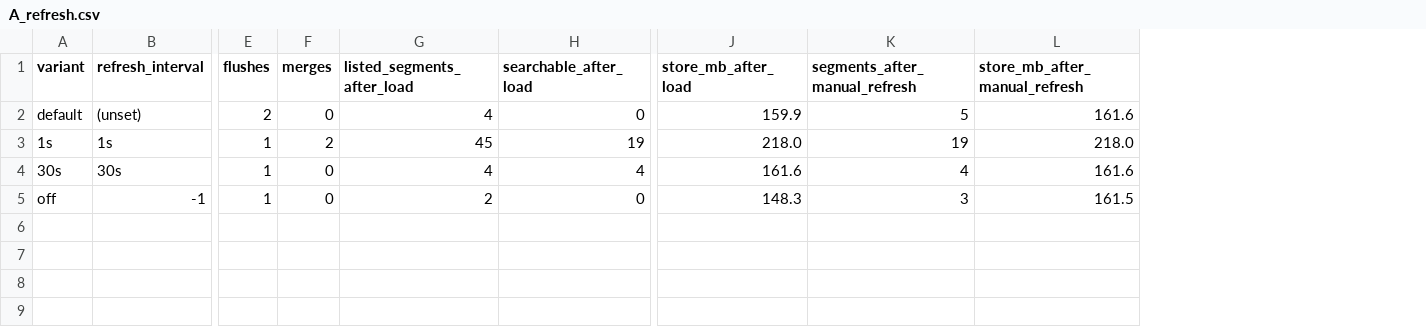
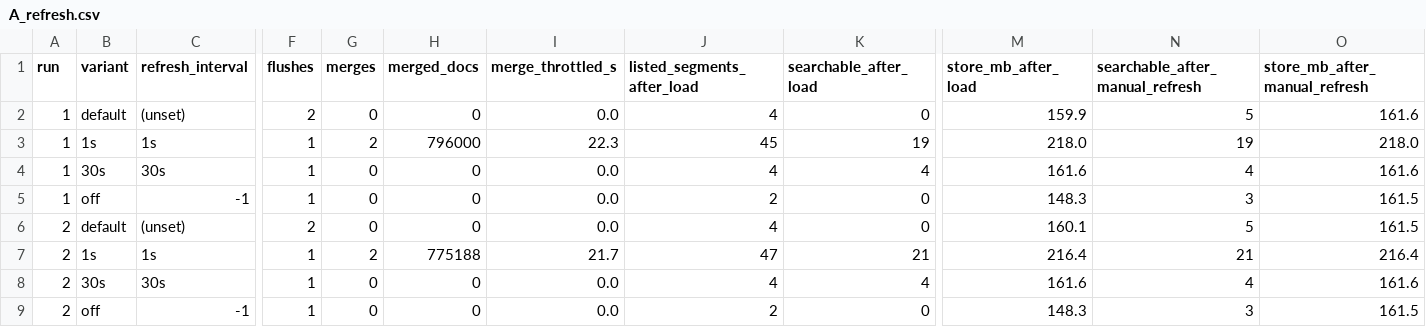
Before and after one commit to Munsik/engineering-notes, a CSV file: labs/data/segments-and-merge/results/A_refresh.csv, drawn as a sheet; only a part is shown, gaps mark what is left out; addresses are those after the commit; rows hold the shown columns only; the diff names each change by its address in the sheet, - before the commit and + after, or states it on an @@ line.

```diff
--- a/labs/data/segments-and-merge/results/A_refresh.csv
+++ b/labs/data/segments-and-merge/results/A_refresh.csv
+column A (run), rows 2-5: all 1
+column H (merged_docs), rows 2-5: 0 | 796000 | 0 | 0
+column I (merge_throttled_s), rows 2-5: 0.0 | 22.3 | 0.0 | 0.0
-N1: segments_after_manual_refresh
+N1: searchable_after_manual_refresh
+row 6: 2 | default | (unset) | 2 | 0 | 0 | 0.0 | 4 | 0 | 160.1 | 5 | 161.5
+row 7: 2 | 1s | 1s | 1 | 2 | 775188 | 21.7 | 47 | 21 | 216.4 | 21 | 216.4
+row 8: 2 | 30s | 30s | 1 | 0 | 0 | 0.0 | 4 | 4 | 161.6 | 4 | 161.6
+row 9: 2 | off | -1 | 1 | 0 | 0 | 0.0 | 2 | 0 | 148.3 | 3 | 161.5
```
Also changed, not shown: labs/data/segments-and-merge/results/A_timeline.csv, labs/data/segments-and-merge/results/C_forcemerge.csv, 14 other files.
